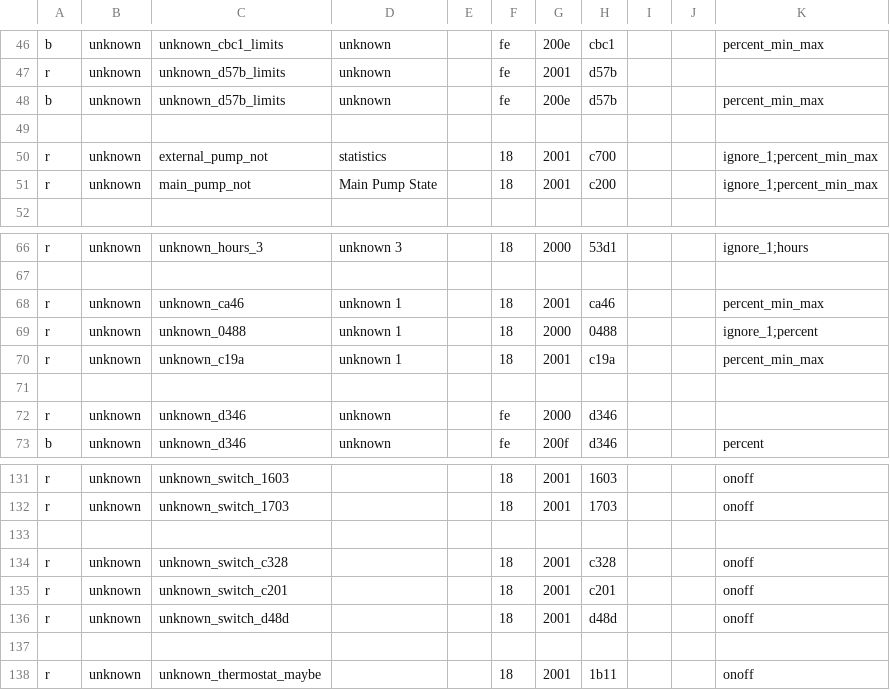
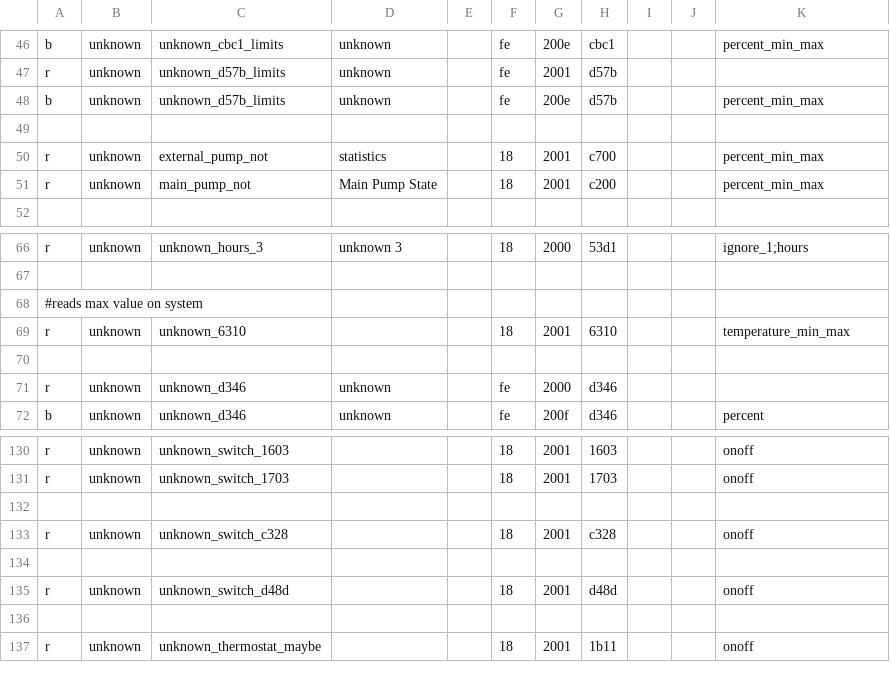
Before and after one commit to claytonn73/ariston-nimbus-ebusd, a CSV file: unknown.csv, drawn as a sheet; only a part is shown, gaps mark what is left out.

```diff
--- a/unknown.csv
+++ b/unknown.csv
@@ -49,4 +49,4 @@ b,unknown,unknown_d57b_limits,unknown,,fe,200e,d57b,,,percent_min_max
 
-r,unknown,external_pump_not,statistics,,18,2001,c700,,,ignore_1;percent_min_max
-r,unknown,main_pump_not,Main Pump State,,18,2001,c200,,,ignore_1;percent_min_max
+r,unknown,external_pump_not,statistics,,18,2001,c700,,,percent_min_max
+r,unknown,main_pump_not,Main Pump State,,18,2001,c200,,,percent_min_max
 
@@ -67,5 +67,4 @@ r,unknown,unknown_hours_3,unknown 3,,18,2000,53d1,,,ignore_1;hours
 
-r,unknown,unknown_ca46,unknown 1,,18,2001,ca46,,,percent_min_max
-r,unknown,unknown_0488,unknown 1,,18,2000,0488,,,ignore_1;percent
-r,unknown,unknown_c19a,unknown 1,,18,2001,c19a,,,percent_min_max
+#reads max value on system
+r,unknown,unknown_6310,,,18,2001,6310,,,temperature_min_max
 
@@ -134,3 +133,3 @@ r,unknown,unknown_switch_1703,,,18,2001,1703,,,onoff
 r,unknown,unknown_switch_c328,,,18,2001,c328,,,onoff
-r,unknown,unknown_switch_c201,,,18,2001,c201,,,onoff
+
 r,unknown,unknown_switch_d48d,,,18,2001,d48d,,,onoff
```
Also changed, not shown: buffer.csv, cooling.csv, 12 other files.
